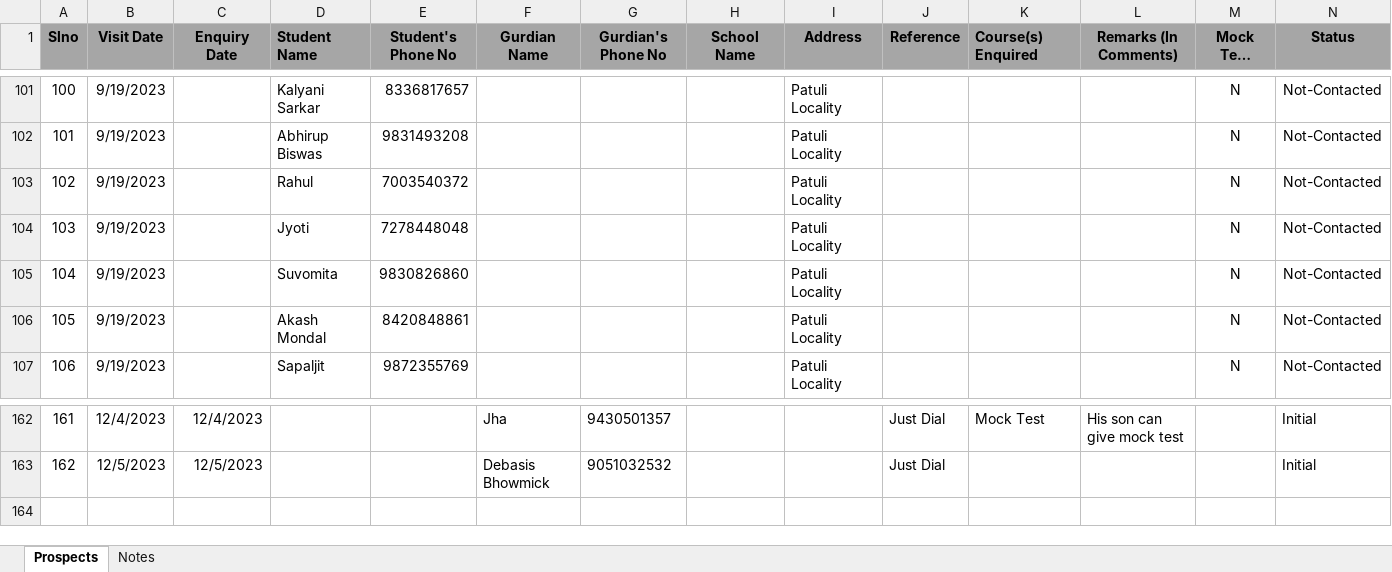
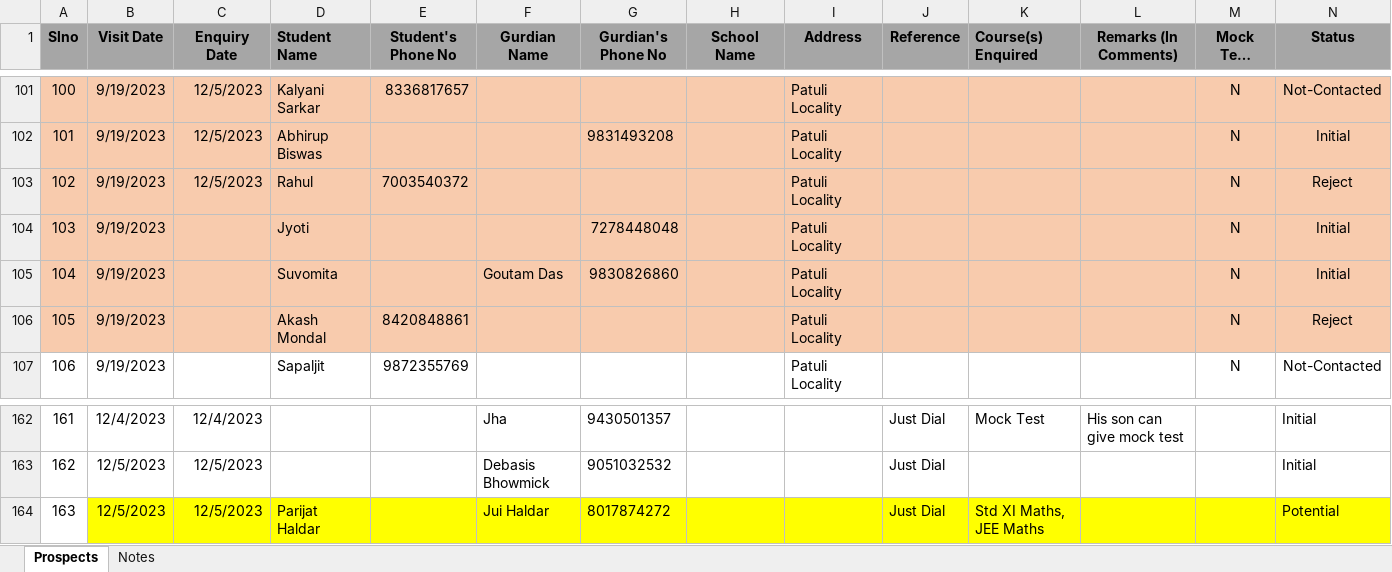
Before and after one commit to anodiamadm/Docs, an Excel workbook: Offline/BusinessManagement/CRM/Enquiry.xlsx, sheet Prospects, drawn as a sheet; only a part is shown, gaps mark what is left out; long unchanged cells end in …; values as stored, in another font and other column widths than the file's, no borders; the diff covers the shown part only; the diff names each change by its address in the sheet, - before the commit and + after, or states it on an @@ line.

Commit message:
Enquiry Updated
Enquiry Updated

```diff
--- a/Offline/BusinessManagement/CRM/Enquiry.xlsx (sheet Prospects)
+++ b/Offline/BusinessManagement/CRM/Enquiry.xlsx (sheet Prospects)
-A101:N106 fill: none
+A101:N106 fill: #F8CBAD
-C101:C103 (Enquiry Date): (empty)
+C101:C103 (Enquiry Date): 12/5/2023
-E102 (Student's Phone No): 9831493208
+E102 (Student's Phone No): (empty)
-G102 (Gurdian's Phone No): (empty)
+G102 (Gurdian's Phone No): 9831493208
-N102 (Status): Not-Contacted
+N102 (Status): Initial
-N103 (Status): Not-Contacted
+N103 (Status): Reject
-E104 (Student's Phone No): 7278448048
+E104 (Student's Phone No): (empty)
-G104 (Gurdian's Phone No): (empty)
+G104 (Gurdian's Phone No): 7278448048
-N104:N105 (Status): Not-Contacted
+N104:N105 (Status): Initial
-E105 (Student's Phone No): 9830826860
+E105 (Student's Phone No): (empty)
-F105 (Gurdian Name): (empty)
+F105 (Gurdian Name): Goutam Das
-G105 (Gurdian's Phone No): (empty)
+G105 (Gurdian's Phone No): 9830826860
-N106 (Status): Not-Contacted
+N106 (Status): Reject
+row 164: 163 | 12/5/2023 | 12/5/2023 | Parijat Haldar |  | Jui Haldar | 8017874272 |  |  | Just Dial | Std XI Maths, JEE Maths |  |  | Potential
```
Also changed, not shown: 4 edited cells and cell formats elsewhere in this sheet.
